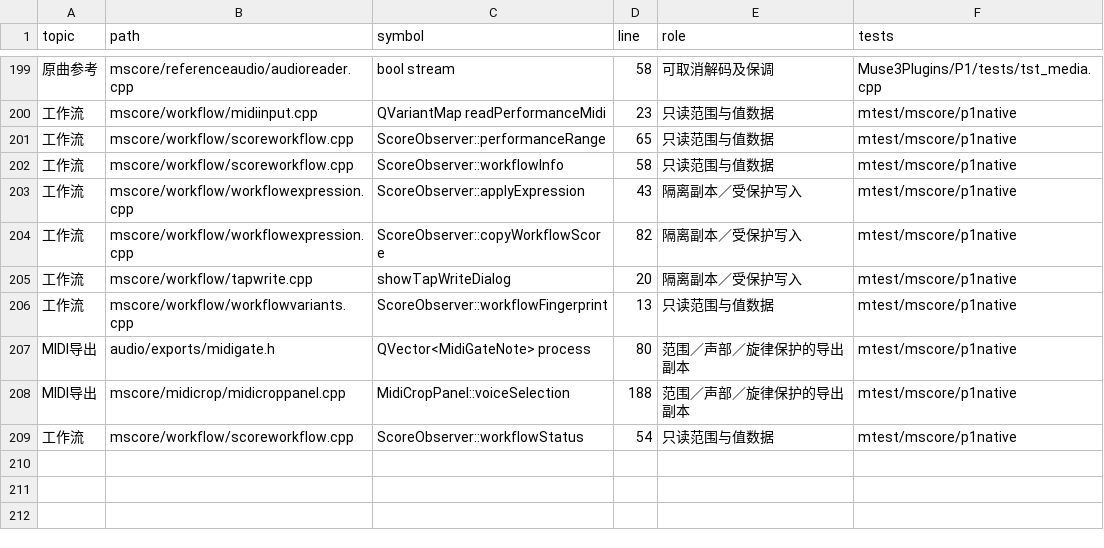
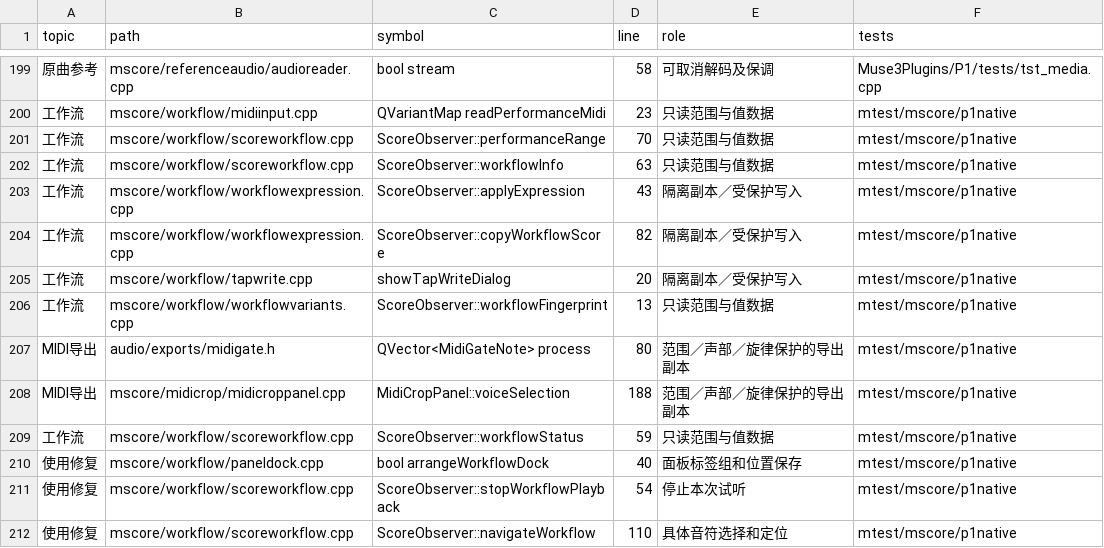
Before and after one commit to Freddd13/MuseScore, a TSV file: personal/docs/source-map.tsv, drawn as a sheet; only a part is shown, gaps mark what is left out; the diff names each change by its address in the sheet, - before the commit and + after, or states it on an @@ line.

Commit message:
fix(workflow): usable panel actions and feature-oriented manual

```diff
--- a/personal/docs/source-map.tsv
+++ b/personal/docs/source-map.tsv
-D201 (line): 65
+D201 (line): 70
-D202 (line): 58
+D202 (line): 63
-D209 (line): 54
+D209 (line): 59
+row 210: 使用修复 | mscore/workflow/paneldock.cpp | bool arrangeWorkflowDock | 40 | 面板标签组和位置保存 | mtest/mscore/p1native
+row 211: 使用修复 | mscore/workflow/scoreworkflow.cpp | ScoreObserver::stopWorkflowPlayback | 54 | 停止本次试听 | mtest/mscore/p1native
+row 212: 使用修复 | mscore/workflow/scoreworkflow.cpp | ScoreObserver::navigateWorkflow | 110 | 具体音符选择和定位 | mtest/mscore/p1native
```
Also changed, not shown: 21 other files.
